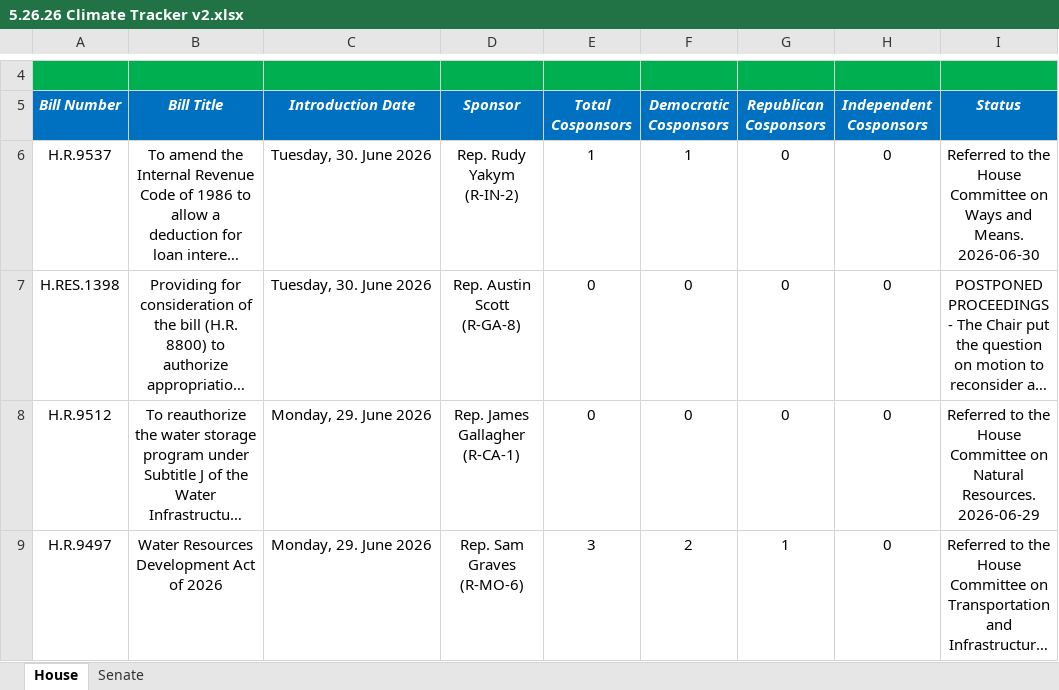
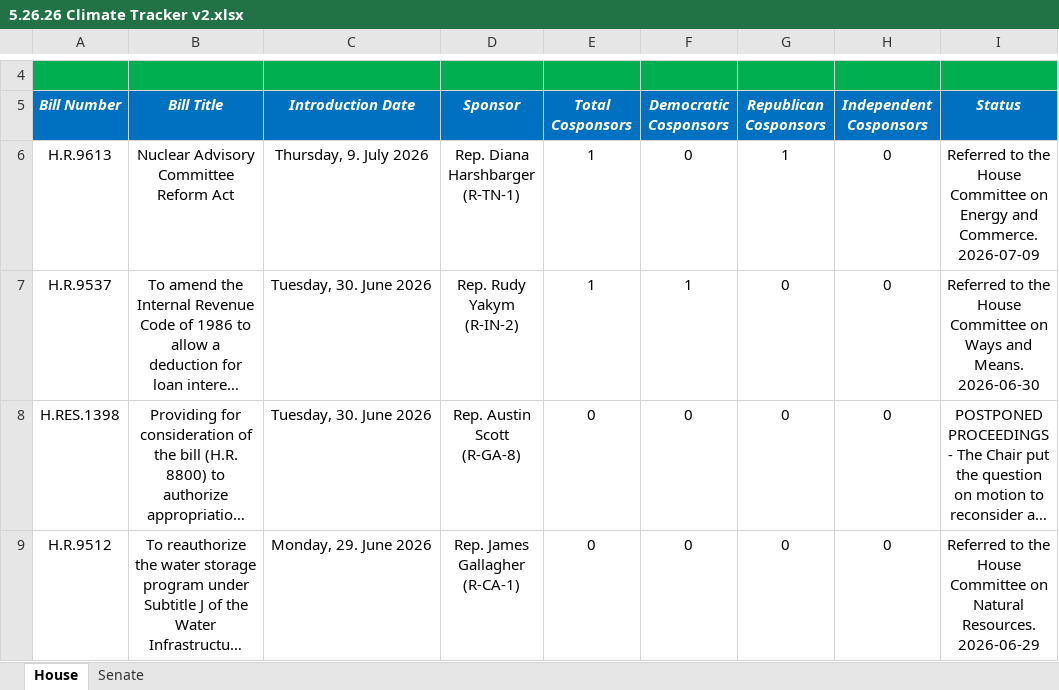
Before and after one commit to wmktaylor1549/congress-digest, an Excel workbook: 5.26.26 Climate Tracker v2.xlsx, sheet House, drawn as a sheet; only a part is shown, gaps mark what is left out; the shorter side is filled out with more unchanged rows; long unchanged cells end in …; values as stored, in another font and other column widths than the file's, no borders; conditional formats and table styles not drawn; the diff names each change by its address in the sheet, - before the commit and + after, or states it on an @@ line.

```diff
--- a/5.26.26 Climate Tracker v2.xlsx (sheet House)
+++ b/5.26.26 Climate Tracker v2.xlsx (sheet House)
+row 6: H.R.9613 | Nuclear Advisory Committee Reform Act | Thursday, 9. July 2026 | Rep. Diana Harshbarger (R-TN-1) | 1 | 0 | 1 | 0 | Referred to the House Committee on Energy and Commerce. 2026-07-09
```
Also changed, not shown: 1 other file.
